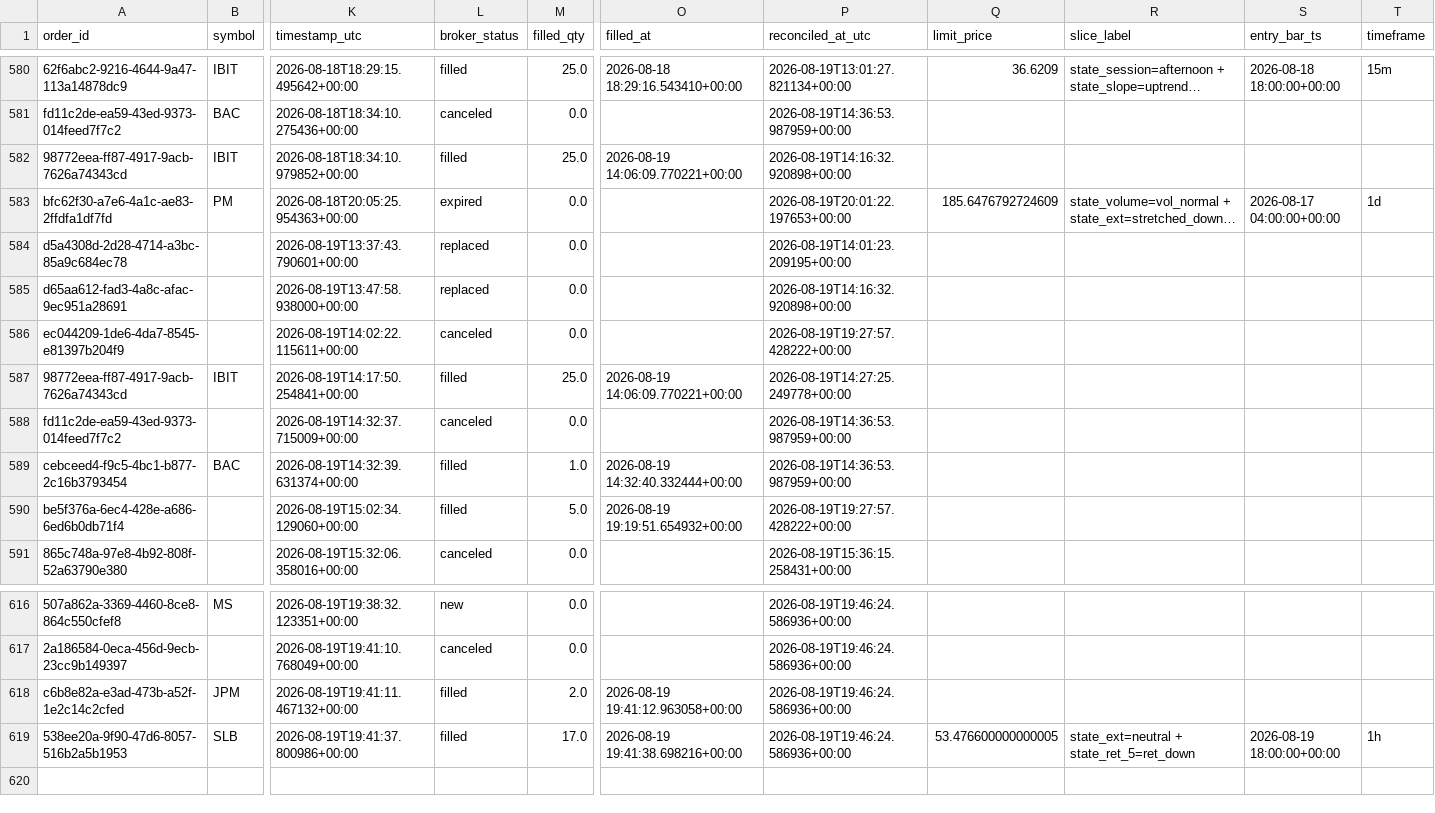
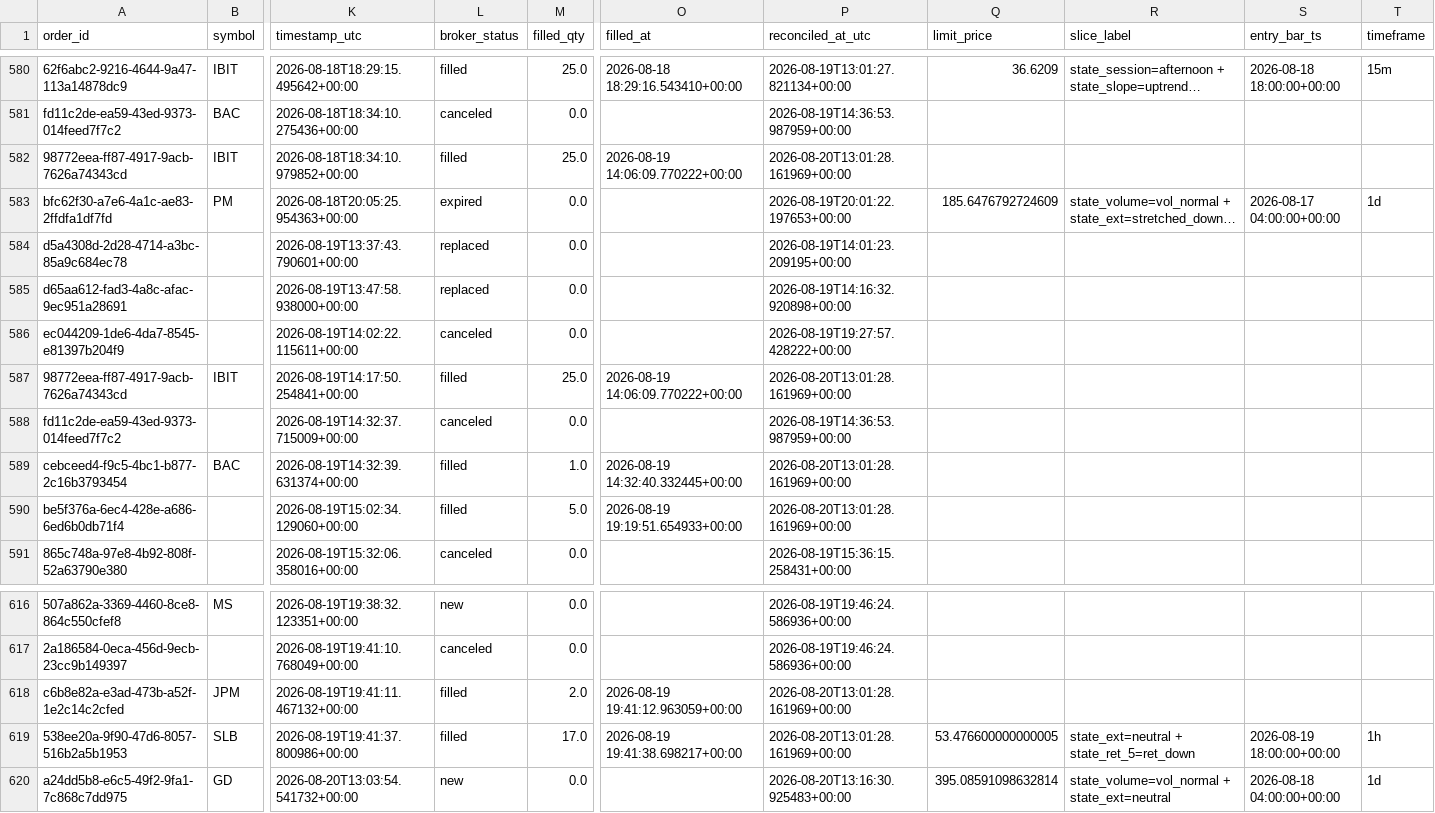
Before and after one commit to 6ixtyn9-sudo/Price, a CSV file: localdata/trade_journal.csv, drawn as a sheet; only a part is shown, gaps mark what is left out; long unchanged cells end in …; rows hold the shown columns only; the diff covers the shown part only; the diff names each change by its address in the sheet, - before the commit and + after, or states it on an @@ line.

```diff
--- a/localdata/trade_journal.csv
+++ b/localdata/trade_journal.csv
-O582 (filled_at): 2026-08-19 14:06:09.770221+00:00
+O582 (filled_at): 2026-08-19 14:06:09.770222+00:00
-P582 (reconciled_at_utc): 2026-08-19T14:16:32.920898+00:00
+P582 (reconciled_at_utc): 2026-08-20T13:01:28.161969+00:00
-O587 (filled_at): 2026-08-19 14:06:09.770221+00:00
+O587 (filled_at): 2026-08-19 14:06:09.770222+00:00
-P587 (reconciled_at_utc): 2026-08-19T14:27:25.249778+00:00
+P587 (reconciled_at_utc): 2026-08-20T13:01:28.161969+00:00
-O589 (filled_at): 2026-08-19 14:32:40.332444+00:00
+O589 (filled_at): 2026-08-19 14:32:40.332445+00:00
-P589 (reconciled_at_utc): 2026-08-19T14:36:53.987959+00:00
+P589 (reconciled_at_utc): 2026-08-20T13:01:28.161969+00:00
-O590 (filled_at): 2026-08-19 19:19:51.654932+00:00
+O590 (filled_at): 2026-08-19 19:19:51.654933+00:00
-P590 (reconciled_at_utc): 2026-08-19T19:27:57.428222+00:00
+P590 (reconciled_at_utc): 2026-08-20T13:01:28.161969+00:00
-O618 (filled_at): 2026-08-19 19:41:12.963058+00:00
+O618 (filled_at): 2026-08-19 19:41:12.963059+00:00
-P618:P619 (reconciled_at_utc): 2026-08-19T19:46:24.586936+00:00
+P618:P619 (reconciled_at_utc): 2026-08-20T13:01:28.161969+00:00
-O619 (filled_at): 2026-08-19 19:41:38.698216+00:00
+O619 (filled_at): 2026-08-19 19:41:38.698217+00:00
+row 620: a24dd5b8-e6c5-49f2-9fa1-7c868c7dd975 | GD | 2026-08-20T13:03:54.541732+00:00 | new | 0.0 |  | 2026-08-20T13:16:30.925483+00:00 | 395.08591098632814 | state_volume=vol_normal + state_ext=neutral | 2026-08-18 04:00:00+00:00 | 1d
```
Also changed, not shown: 8 edited cells elsewhere in this file, localdata/live_forward_returns.csv, 3 other files.
